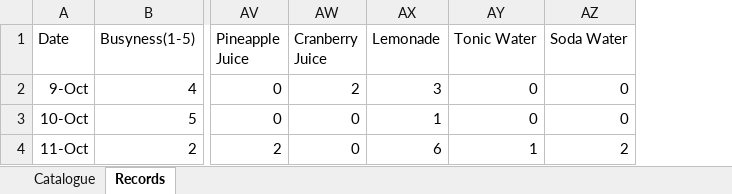
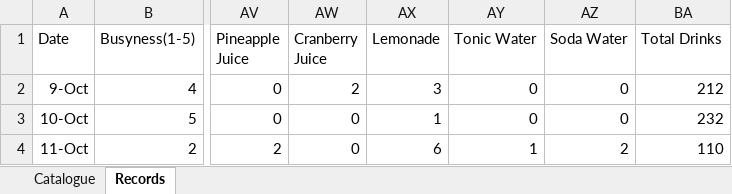
Before and after one commit to 13Mo86/Dear-Data-100, an Excel workbook: Behind_the_Bar_Data.xlsx, sheet Records, drawn as a sheet; only a part is shown, gaps mark what is left out; values as stored, in another font and other column widths than the file's, no borders; the diff names each change by its address in the sheet, - before the commit and + after, or states it on an @@ line.

Commit message:
total drinks

```diff
--- a/Behind_the_Bar_Data.xlsx (sheet Records)
+++ b/Behind_the_Bar_Data.xlsx (sheet Records)
+column BA (Total Drinks), rows 2-4: 212 | 232 | 110
```
Also changed, not shown: 1 other file.
